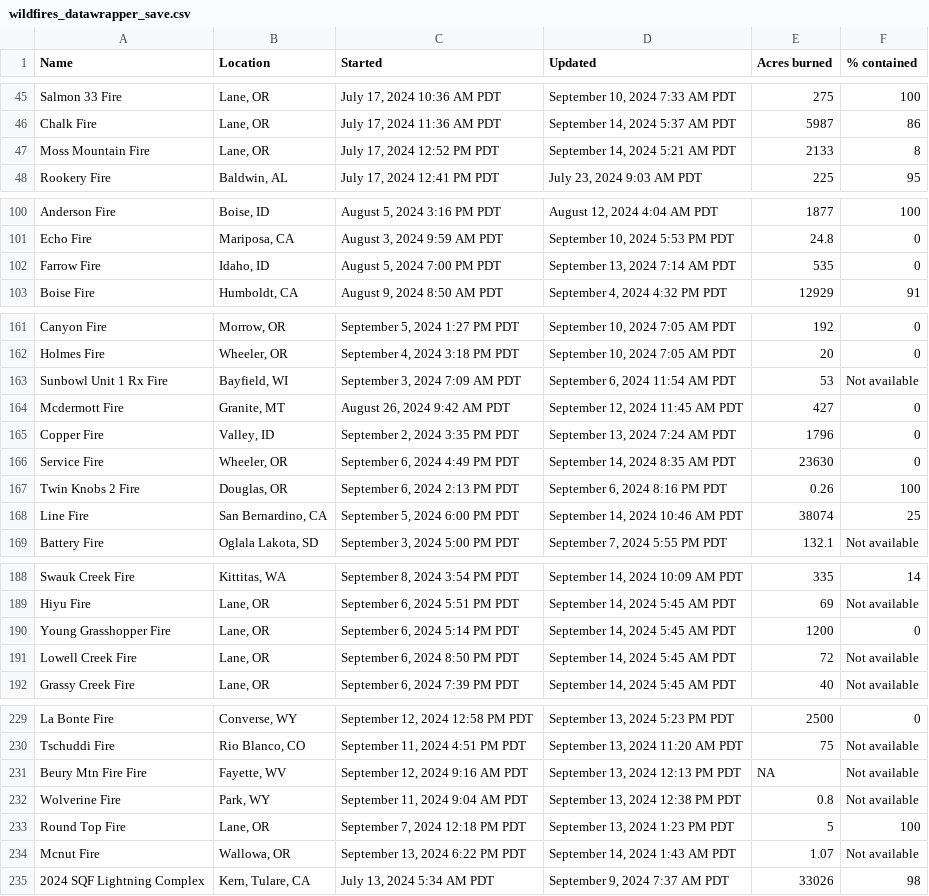
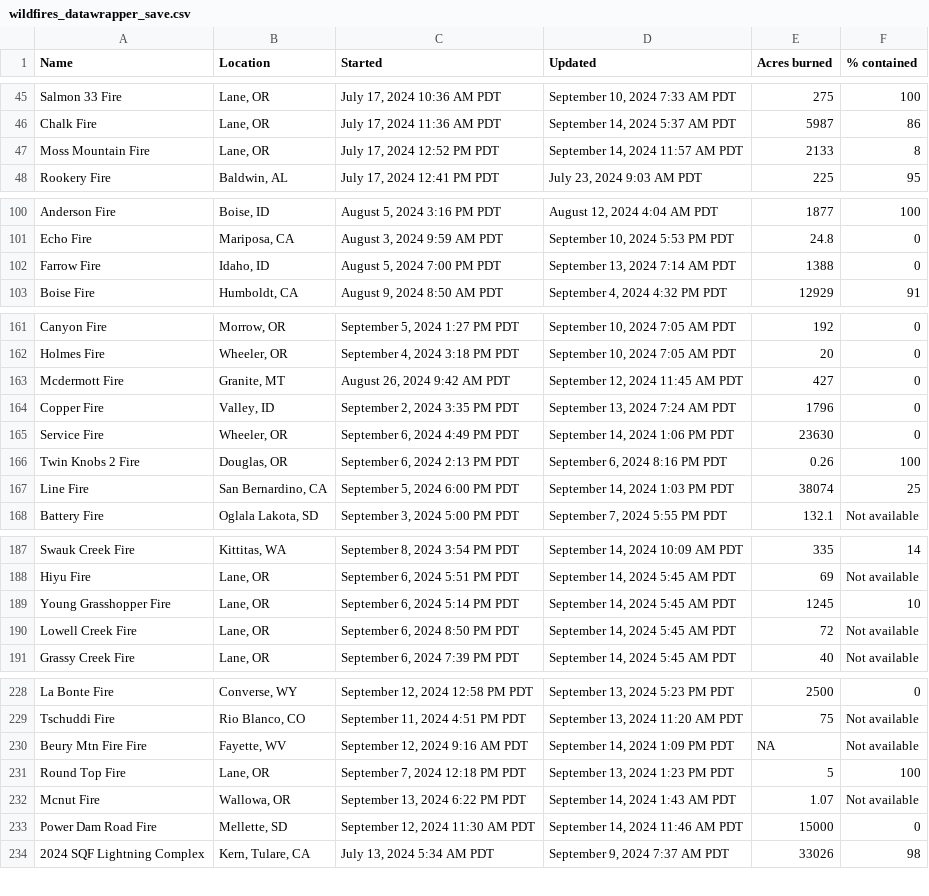
Before and after one commit to cbs-news-data/wildfire_watch, a CSV file: data/wildfires_datawrapper_save.csv, drawn as a sheet; only a part is shown, gaps mark what is left out; the diff covers the shown part only.

```diff
--- a/data/wildfires_datawrapper_save.csv
+++ b/data/wildfires_datawrapper_save.csv
@@ -46,3 +46,3 @@ Salmon 33 Fire,"Lane, OR","July 17, 2024 10:36 AM PDT","September 10, 2024 7:33
 Chalk Fire,"Lane, OR","July 17, 2024 11:36 AM PDT","September 14, 2024 5:37 AM PDT",5987,86
-Moss Mountain Fire,"Lane, OR","July 17, 2024 12:52 PM PDT","September 14, 2024 5:21 AM PDT",2133,8
+Moss Mountain Fire,"Lane, OR","July 17, 2024 12:52 PM PDT","September 14, 2024 11:57 AM PDT",2133,8
 Rookery Fire,"Baldwin, AL","July 17, 2024 12:41 PM PDT","July 23, 2024 9:03 AM PDT",225,95
@@ -101,3 +101,3 @@ Anderson Fire,"Boise, ID","August 5, 2024 3:16 PM PDT","August 12, 2024 4:04 AM
 Echo Fire,"Mariposa, CA","August 3, 2024 9:59 AM PDT","September 10, 2024 5:53 PM PDT",24.8,0
-Farrow Fire,"Idaho, ID","August 5, 2024 7:00 PM PDT","September 13, 2024 7:14 AM PDT",535,0
+Farrow Fire,"Idaho, ID","August 5, 2024 7:00 PM PDT","September 13, 2024 7:14 AM PDT",1388,0
 Boise Fire,"Humboldt, CA","August 9, 2024 8:50 AM PDT","September 4, 2024 4:32 PM PDT",12929,91
@@ -162,8 +162,7 @@ Canyon Fire,"Morrow, OR","September 5, 2024 1:27 PM PDT","September 10, 2024 7:0
 Holmes Fire,"Wheeler, OR","September 4, 2024 3:18 PM PDT","September 10, 2024 7:05 AM PDT",20,0
-Sunbowl Unit 1 Rx Fire,"Bayfield, WI","September 3, 2024 7:09 AM PDT","September 6, 2024 11:54 AM PDT",53,Not available
 Mcdermott Fire,"Granite, MT","August 26, 2024 9:42 AM PDT","September 12, 2024 11:45 AM PDT",427,0
 Copper Fire,"Valley, ID","September 2, 2024 3:35 PM PDT","September 13, 2024 7:24 AM PDT",1796,0
-Service Fire,"Wheeler, OR","September 6, 2024 4:49 PM PDT","September 14, 2024 8:35 AM PDT",23630,0
+Service Fire,"Wheeler, OR","September 6, 2024 4:49 PM PDT","September 14, 2024 1:06 PM PDT",23630,0
 Twin Knobs 2 Fire,"Douglas, OR","September 6, 2024 2:13 PM PDT","September 6, 2024 8:16 PM PDT",0.26,100
-Line Fire,"San Bernardino, CA","September 5, 2024 6:00 PM PDT","September 14, 2024 10:46 AM PDT",38074,25
+Line Fire,"San Bernardino, CA","September 5, 2024 6:00 PM PDT","September 14, 2024 1:03 PM PDT",38074,25
 Battery Fire,"Oglala Lakota, SD","September 3, 2024 5:00 PM PDT","September 7, 2024 5:55 PM PDT",132.1,Not available
@@ -189,3 +188,3 @@ Swauk Creek Fire,"Kittitas, WA","September 8, 2024 3:54 PM PDT","September 14, 2
 Hiyu Fire,"Lane, OR","September 6, 2024 5:51 PM PDT","September 14, 2024 5:45 AM PDT",69,Not available
-Young Grasshopper Fire,"Lane, OR","September 6, 2024 5:14 PM PDT","September 14, 2024 5:45 AM PDT",1200,0
+Young Grasshopper Fire,"Lane, OR","September 6, 2024 5:14 PM PDT","September 14, 2024 5:45 AM PDT",1245,10
 Lowell Creek Fire,"Lane, OR","September 6, 2024 8:50 PM PDT","September 14, 2024 5:45 AM PDT",72,Not available
@@ -230,6 +229,6 @@ La Bonte Fire,"Converse, WY","September 12, 2024 12:58 PM PDT","September 13, 20
 Tschuddi Fire,"Rio Blanco, CO","September 11, 2024 4:51 PM PDT","September 13, 2024 11:20 AM PDT",75,Not available
-Beury Mtn Fire Fire,"Fayette, WV","September 12, 2024 9:16 AM PDT","September 13, 2024 12:13 PM PDT",NA,Not available
-Wolverine Fire,"Park, WY","September 11, 2024 9:04 AM PDT","September 13, 2024 12:38 PM PDT",0.8,Not available
+Beury Mtn Fire Fire,"Fayette, WV","September 12, 2024 9:16 AM PDT","September 14, 2024 1:09 PM PDT",NA,Not available
 Round Top Fire,"Lane, OR","September 7, 2024 12:18 PM PDT","September 13, 2024 1:23 PM PDT",5,100
 Mcnut Fire,"Wallowa, OR","September 13, 2024 6:22 PM PDT","September 14, 2024 1:43 AM PDT",1.07,Not available
+Power Dam Road Fire,"Mellette, SD","September 12, 2024 11:30 AM PDT","September 14, 2024 11:46 AM PDT",15000,0
 2024 SQF Lightning Complex,"Kern, Tulare, CA","July 13, 2024 5:34 AM PDT","September 9, 2024 7:37 AM PDT",33026,98
```
Also changed, not shown: 5 edited cells elsewhere in this file, data/wildfires_save.csv, 4 other files.
